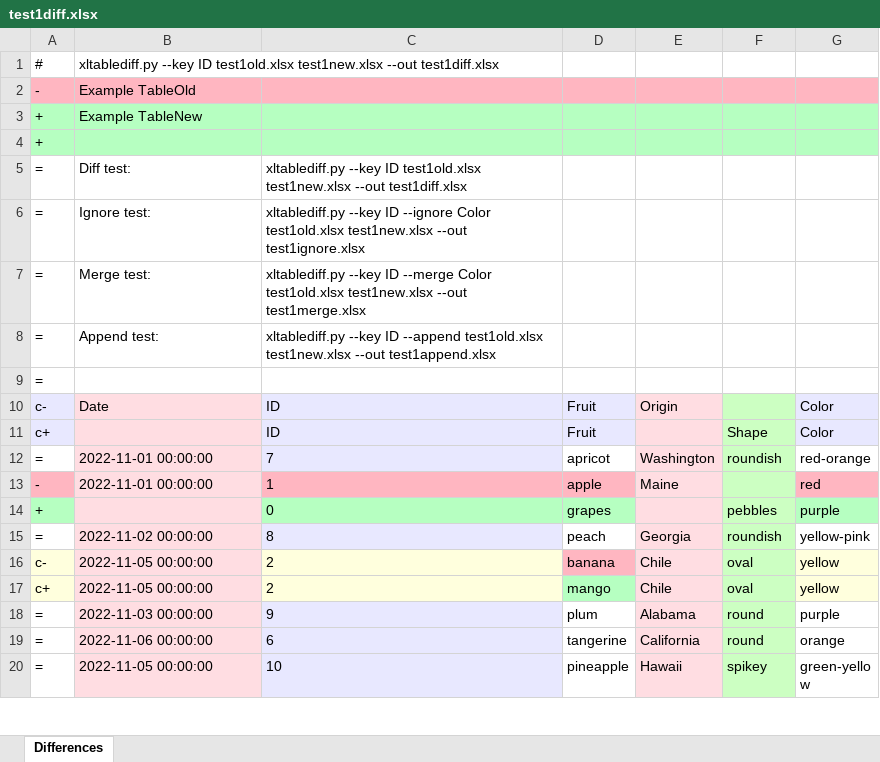
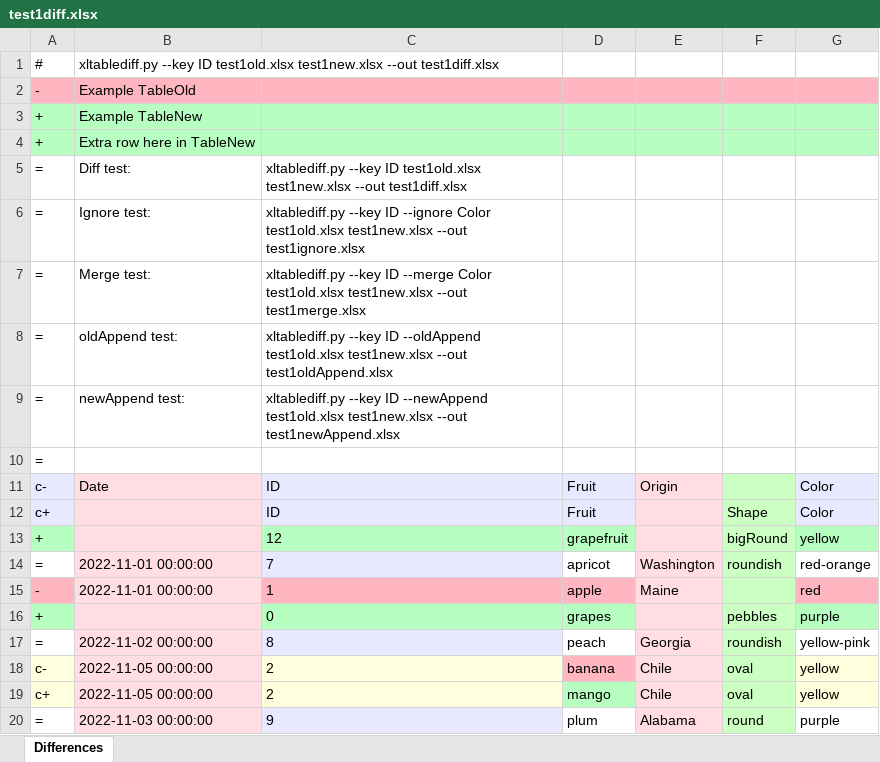
Before and after one commit to dbooth-boston/xltablediff, an Excel workbook: test1diff.xlsx, sheet Differences, drawn as a sheet; only a part is shown; the shorter side is filled out with more unchanged rows; values as stored, in another font and other column widths than the file's, no borders; addresses are those after the commit; the diff names each change by its address in the sheet, - before the commit and + after, or states it on an @@ line.

```diff
--- a/test1diff.xlsx (sheet Differences)
+++ b/test1diff.xlsx (sheet Differences)
-B4: (empty)
+B4: Extra row here in TableNew
+row 8: = | oldAppend test: | xltablediff.py --key ID --oldAppend test1old.xlsx test1new.xlsx --out test1oldAppend.xlsx
-B9: Append test:
+B9: newAppend test:
-C9: …--key ID --append test1old.xlsx test1new.xlsx --out test1append.xlsx
+C9: …--key ID --newAppend test1old.xlsx test1new.xlsx --out test1newAppend.xlsx
+row 13: + |  | 12 | grapefruit |  | bigRound | yellow
```
Also changed, not shown: test1ignore.xlsx, test1merge.xlsx, 3 other files.
